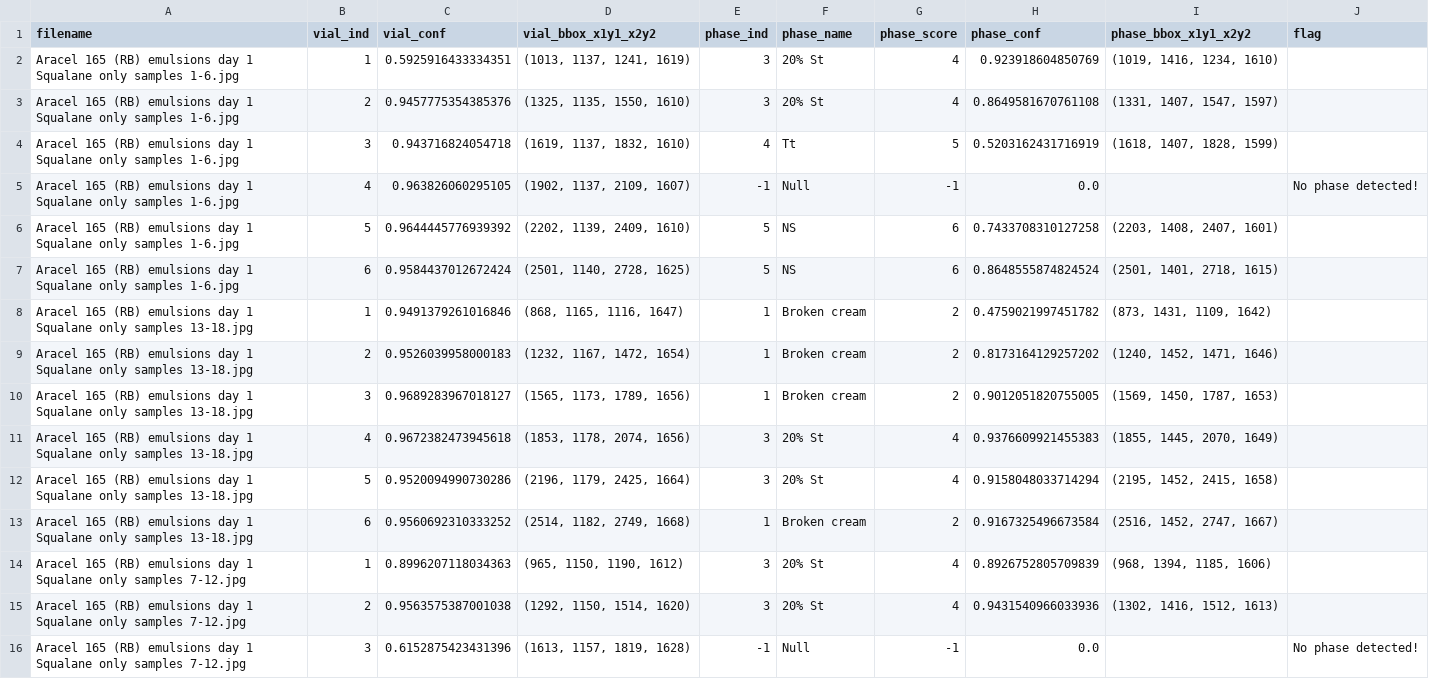
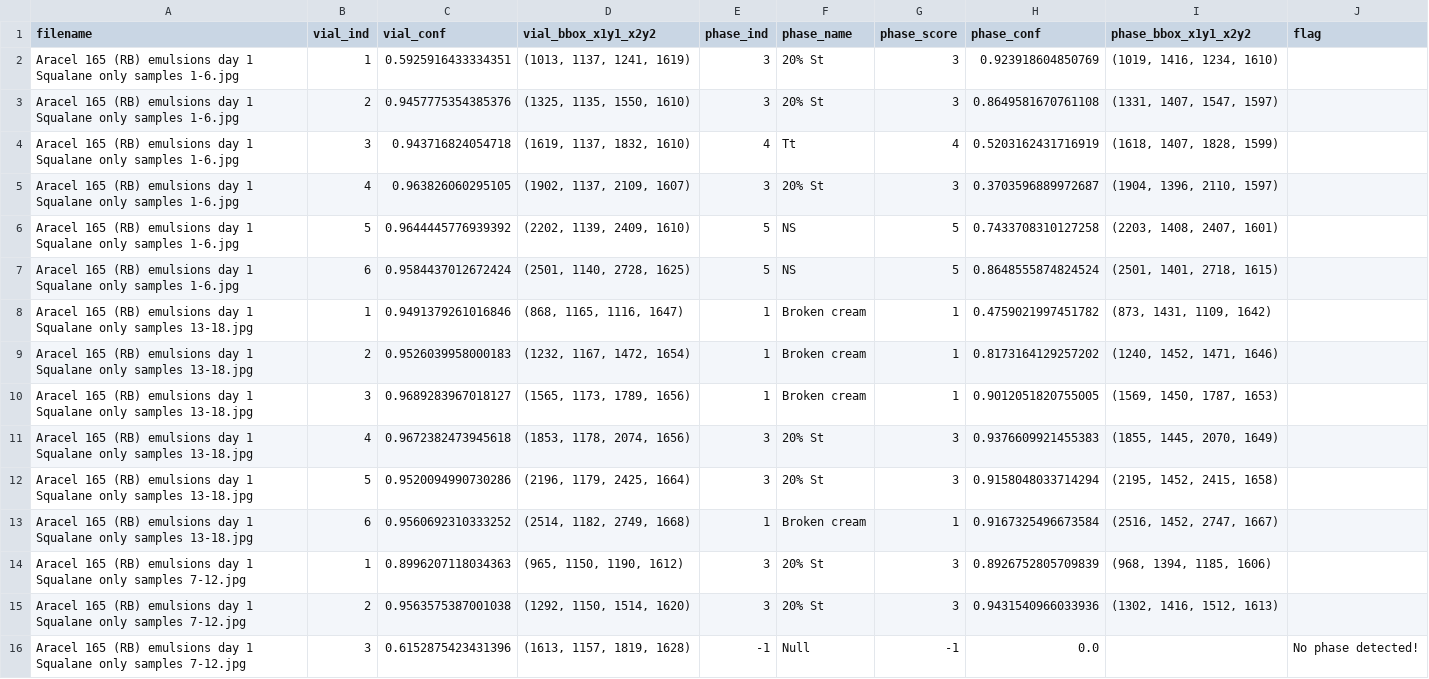
Before and after one commit to joeforth/phasr_simple, a CSV file: output_data/batch.csv, drawn as a sheet; only a part is shown; the diff covers the shown part only.

```diff
--- a/output_data/batch.csv
+++ b/output_data/batch.csv
@@ -1,16 +1,16 @@
 filename,vial_ind,vial_conf,vial_bbox_x1y1_x2y2,phase_ind,phase_name,phase_score,phase_conf,phase_bbox_x1y1_x2y2,flag
-Aracel 165 (RB) emulsions day 1 Squalane only samples 1-6.jpg,1,0.5925916433334351,"(1013, 1137, 1241, 1619)",3,20% St,4,0.923918604850769,"(1019, 1416, 1234, 1610)",
-Aracel 165 (RB) emulsions day 1 Squalane only samples 1-6.jpg,2,0.9457775354385376,"(1325, 1135, 1550, 1610)",3,20% St,4,0.8649581670761108,"(1331, 1407, 1547, 1597)",
-Aracel 165 (RB) emulsions day 1 Squalane only samples 1-6.jpg,3,0.943716824054718,"(1619, 1137, 1832, 1610)",4,Tt,5,0.5203162431716919,"(1618, 1407, 1828, 1599)",
-Aracel 165 (RB) emulsions day 1 Squalane only samples 1-6.jpg,4,0.963826060295105,"(1902, 1137, 2109, 1607)",-1,Null,-1,0.0,,No phase detected!
-Aracel 165 (RB) emulsions day 1 Squalane only samples 1-6.jpg,5,0.9644445776939392,"(2202, 1139, 2409, 1610)",5,NS,6,0.7433708310127258,"(2203, 1408, 2407, 1601)",
-Aracel 165 (RB) emulsions day 1 Squalane only samples 1-6.jpg,6,0.9584437012672424,"(2501, 1140, 2728, 1625)",5,NS,6,0.8648555874824524,"(2501, 1401, 2718, 1615)",
-Aracel 165 (RB) emulsions day 1 Squalane only samples 13-18.jpg,1,0.9491379261016846,"(868, 1165, 1116, 1647)",1,Broken cream,2,0.4759021997451782,"(873, 1431, 1109, 1642)",
-Aracel 165 (RB) emulsions day 1 Squalane only samples 13-18.jpg,2,0.9526039958000183,"(1232, 1167, 1472, 1654)",1,Broken cream,2,0.8173164129257202,"(1240, 1452, 1471, 1646)",
-Aracel 165 (RB) emulsions day 1 Squalane only samples 13-18.jpg,3,0.9689283967018127,"(1565, 1173, 1789, 1656)",1,Broken cream,2,0.9012051820755005,"(1569, 1450, 1787, 1653)",
-Aracel 165 (RB) emulsions day 1 Squalane only samples 13-18.jpg,4,0.9672382473945618,"(1853, 1178, 2074, 1656)",3,20% St,4,0.9376609921455383,"(1855, 1445, 2070, 1649)",
-Aracel 165 (RB) emulsions day 1 Squalane only samples 13-18.jpg,5,0.9520094990730286,"(2196, 1179, 2425, 1664)",3,20% St,4,0.9158048033714294,"(2195, 1452, 2415, 1658)",
-Aracel 165 (RB) emulsions day 1 Squalane only samples 13-18.jpg,6,0.9560692310333252,"(2514, 1182, 2749, 1668)",1,Broken cream,2,0.9167325496673584,"(2516, 1452, 2747, 1667)",
-Aracel 165 (RB) emulsions day 1 Squalane only samples 7-12.jpg,1,0.8996207118034363,"(965, 1150, 1190, 1612)",3,20% St,4,0.8926752805709839,"(968, 1394, 1185, 1606)",
-Aracel 165 (RB) emulsions day 1 Squalane only samples 7-12.jpg,2,0.9563575387001038,"(1292, 1150, 1514, 1620)",3,20% St,4,0.9431540966033936,"(1302, 1416, 1512, 1613)",
+Aracel 165 (RB) emulsions day 1 Squalane only samples 1-6.jpg,1,0.5925916433334351,"(1013, 1137, 1241, 1619)",3,20% St,3,0.923918604850769,"(1019, 1416, 1234, 1610)",
+Aracel 165 (RB) emulsions day 1 Squalane only samples 1-6.jpg,2,0.9457775354385376,"(1325, 1135, 1550, 1610)",3,20% St,3,0.8649581670761108,"(1331, 1407, 1547, 1597)",
+Aracel 165 (RB) emulsions day 1 Squalane only samples 1-6.jpg,3,0.943716824054718,"(1619, 1137, 1832, 1610)",4,Tt,4,0.5203162431716919,"(1618, 1407, 1828, 1599)",
+Aracel 165 (RB) emulsions day 1 Squalane only samples 1-6.jpg,4,0.963826060295105,"(1902, 1137, 2109, 1607)",3,20% St,3,0.3703596889972687,"(1904, 1396, 2110, 1597)",
+Aracel 165 (RB) emulsions day 1 Squalane only samples 1-6.jpg,5,0.9644445776939392,"(2202, 1139, 2409, 1610)",5,NS,5,0.7433708310127258,"(2203, 1408, 2407, 1601)",
+Aracel 165 (RB) emulsions day 1 Squalane only samples 1-6.jpg,6,0.9584437012672424,"(2501, 1140, 2728, 1625)",5,NS,5,0.8648555874824524,"(2501, 1401, 2718, 1615)",
+Aracel 165 (RB) emulsions day 1 Squalane only samples 13-18.jpg,1,0.9491379261016846,"(868, 1165, 1116, 1647)",1,Broken cream,1,0.4759021997451782,"(873, 1431, 1109, 1642)",
+Aracel 165 (RB) emulsions day 1 Squalane only samples 13-18.jpg,2,0.9526039958000183,"(1232, 1167, 1472, 1654)",1,Broken cream,1,0.8173164129257202,"(1240, 1452, 1471, 1646)",
+Aracel 165 (RB) emulsions day 1 Squalane only samples 13-18.jpg,3,0.9689283967018127,"(1565, 1173, 1789, 1656)",1,Broken cream,1,0.9012051820755005,"(1569, 1450, 1787, 1653)",
+Aracel 165 (RB) emulsions day 1 Squalane only samples 13-18.jpg,4,0.9672382473945618,"(1853, 1178, 2074, 1656)",3,20% St,3,0.9376609921455383,"(1855, 1445, 2070, 1649)",
+Aracel 165 (RB) emulsions day 1 Squalane only samples 13-18.jpg,5,0.9520094990730286,"(2196, 1179, 2425, 1664)",3,20% St,3,0.9158048033714294,"(2195, 1452, 2415, 1658)",
+Aracel 165 (RB) emulsions day 1 Squalane only samples 13-18.jpg,6,0.9560692310333252,"(2514, 1182, 2749, 1668)",1,Broken cream,1,0.9167325496673584,"(2516, 1452, 2747, 1667)",
+Aracel 165 (RB) emulsions day 1 Squalane only samples 7-12.jpg,1,0.8996207118034363,"(965, 1150, 1190, 1612)",3,20% St,3,0.8926752805709839,"(968, 1394, 1185, 1606)",
+Aracel 165 (RB) emulsions day 1 Squalane only samples 7-12.jpg,2,0.9563575387001038,"(1292, 1150, 1514, 1620)",3,20% St,3,0.9431540966033936,"(1302, 1416, 1512, 1613)",
 Aracel 165 (RB) emulsions day 1 Squalane only samples 7-12.jpg,3,0.6152875423431396,"(1613, 1157, 1819, 1628)",-1,Null,-1,0.0,,No phase detected!
```
Also changed, not shown: 19 edited cells elsewhere in this file, output_data/Aracel 165 (RB) emulsions day 1 Squalane only samples 1-6.csv, output_data/Aracel 165 (RB) emulsions day 1 Squalane only samples 13-18.csv, 20 other files.
